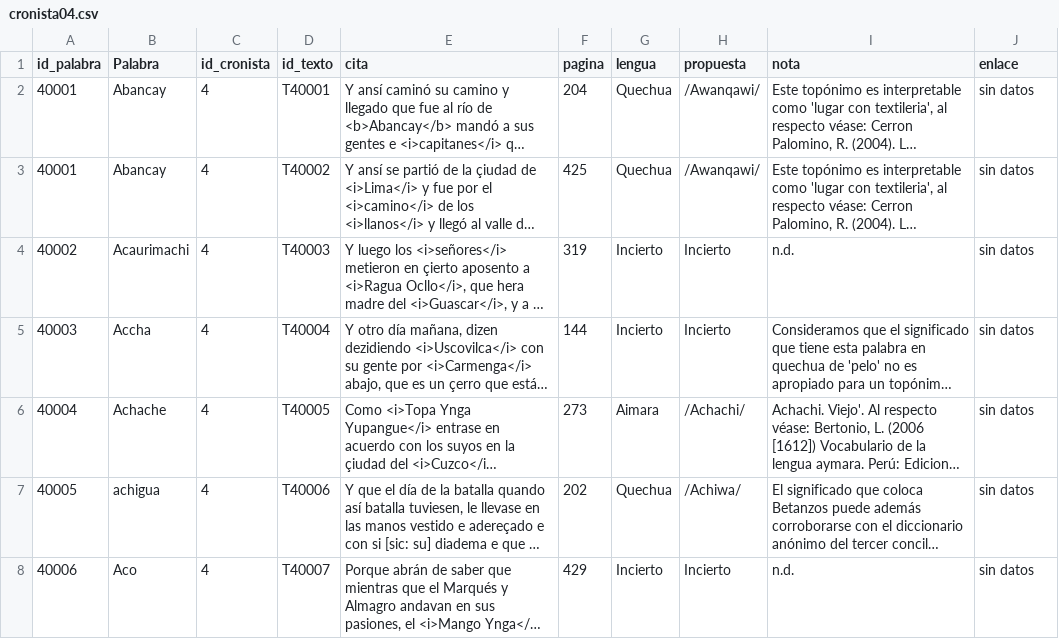
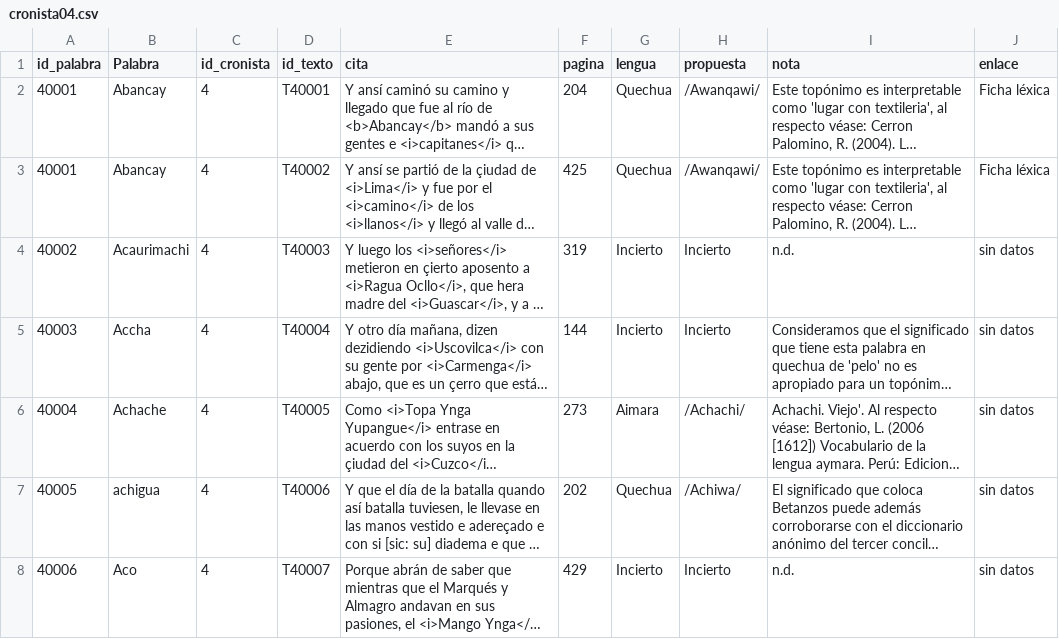
Before and after one commit to glosascroniquenses/Glosario, a CSV file: _data/cronista04.csv, drawn as a sheet; long unchanged cells end in …; the diff names each change by its address in the sheet, - before the commit and + after, or states it on an @@ line.

Commit message:
Update cronista04.csv

```diff
--- a/_data/cronista04.csv
+++ b/_data/cronista04.csv
-J2:J3 (enlace): sin datos
+J2:J3 (enlace): Ficha léxica
```
